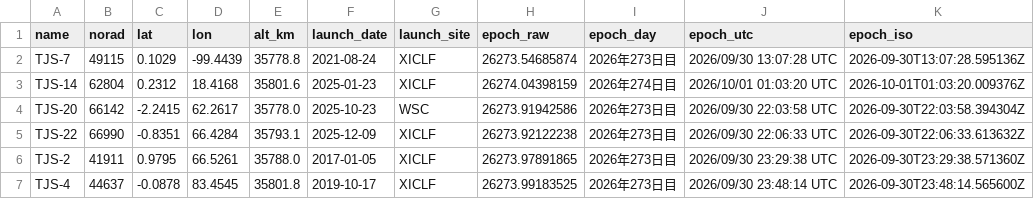
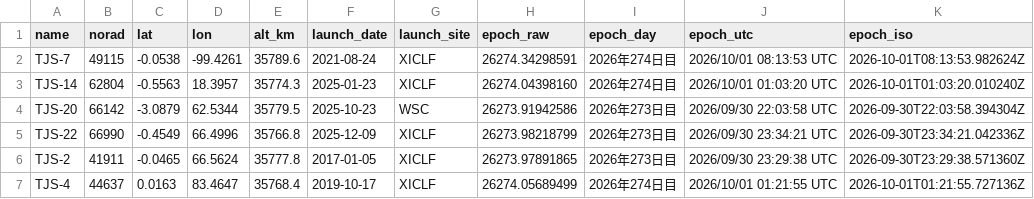
Before and after one commit to butagorilla1182/tjs_geo_control, a CSV file: tjs_geo.csv, drawn as a sheet; only a part is shown; the diff covers the shown part only.

```diff
--- a/tjs_geo.csv
+++ b/tjs_geo.csv
@@ -1,7 +1,7 @@
 name,norad,lat,lon,alt_km,launch_date,launch_site,epoch_raw,epoch_day,epoch_utc,epoch_iso
-TJS-7,49115,0.1029,-99.4439,35778.8,2021-08-24,XICLF,26273.54685874,2026年273日目,2026/09/30 13:07:28 UTC,2026-09-30T13:07:28.595136Z
-TJS-14,62804,0.2312,18.4168,35801.6,2025-01-23,XICLF,26274.04398159,2026年274日目,2026/10/01 01:03:20 UTC,2026-10-01T01:03:20.009376Z
-TJS-20,66142,-2.2415,62.2617,35778.0,2025-10-23,WSC,26273.91942586,2026年273日目,2026/09/30 22:03:58 UTC,2026-09-30T22:03:58.394304Z
-TJS-22,66990,-0.8351,66.4284,35793.1,2025-12-09,XICLF,26273.92122238,2026年273日目,2026/09/30 22:06:33 UTC,2026-09-30T22:06:33.613632Z
-TJS-2,41911,0.9795,66.5261,35788.0,2017-01-05,XICLF,26273.97891865,2026年273日目,2026/09/30 23:29:38 UTC,2026-09-30T23:29:38.571360Z
-TJS-4,44637,-0.0878,83.4545,35801.8,2019-10-17,XICLF,26273.99183525,2026年273日目,2026/09/30 23:48:14 UTC,2026-09-30T23:48:14.565600Z
+TJS-7,49115,-0.0538,-99.4261,35789.6,2021-08-24,XICLF,26274.34298591,2026年274日目,2026/10/01 08:13:53 UTC,2026-10-01T08:13:53.982624Z
+TJS-14,62804,-0.5563,18.3957,35774.3,2025-01-23,XICLF,26274.04398160,2026年274日目,2026/10/01 01:03:20 UTC,2026-10-01T01:03:20.010240Z
+TJS-20,66142,-3.0879,62.5344,35779.5,2025-10-23,WSC,26273.91942586,2026年273日目,2026/09/30 22:03:58 UTC,2026-09-30T22:03:58.394304Z
+TJS-22,66990,-0.4549,66.4996,35766.8,2025-12-09,XICLF,26273.98218799,2026年273日目,2026/09/30 23:34:21 UTC,2026-09-30T23:34:21.042336Z
+TJS-2,41911,-0.0465,66.5624,35777.8,2017-01-05,XICLF,26273.97891865,2026年273日目,2026/09/30 23:29:38 UTC,2026-09-30T23:29:38.571360Z
+TJS-4,44637,0.0163,83.4647,35768.4,2019-10-17,XICLF,26274.05689499,2026年274日目,2026/10/01 01:21:55 UTC,2026-10-01T01:21:55.727136Z
```
Also changed, not shown: 2 added rows, 2 removed rows and 53 edited cells elsewhere in this file, 6 other files.
